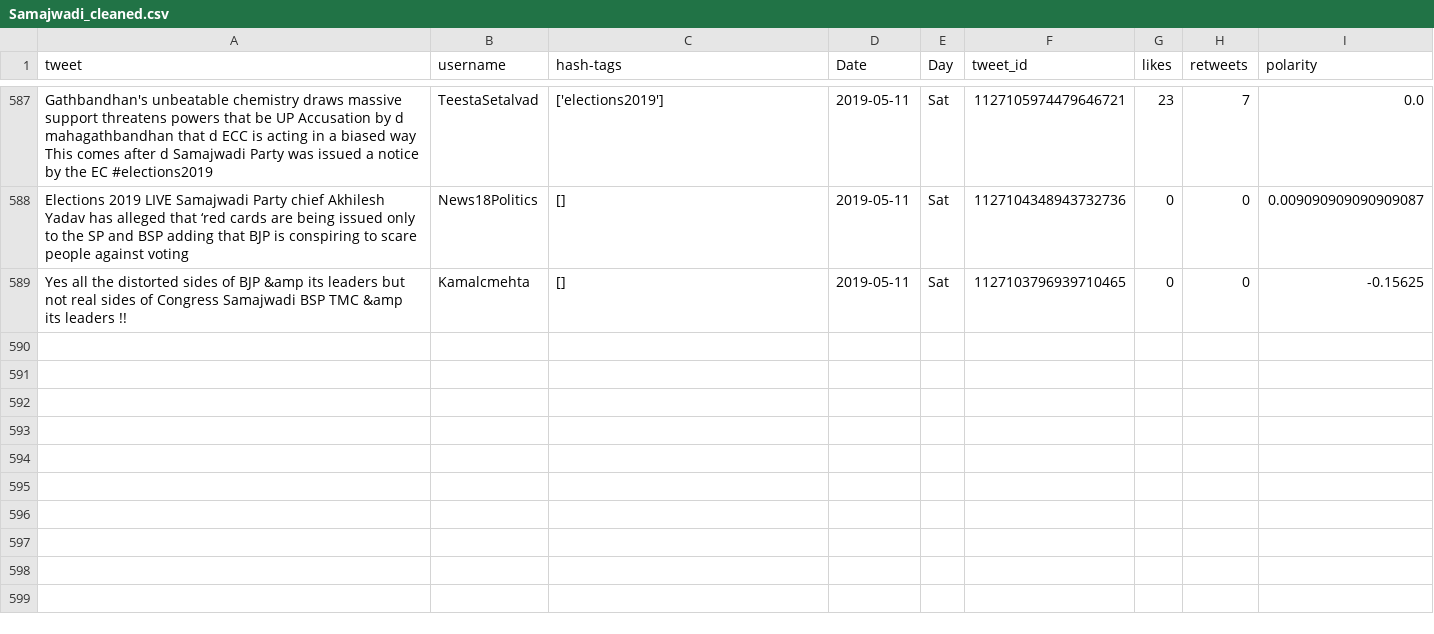
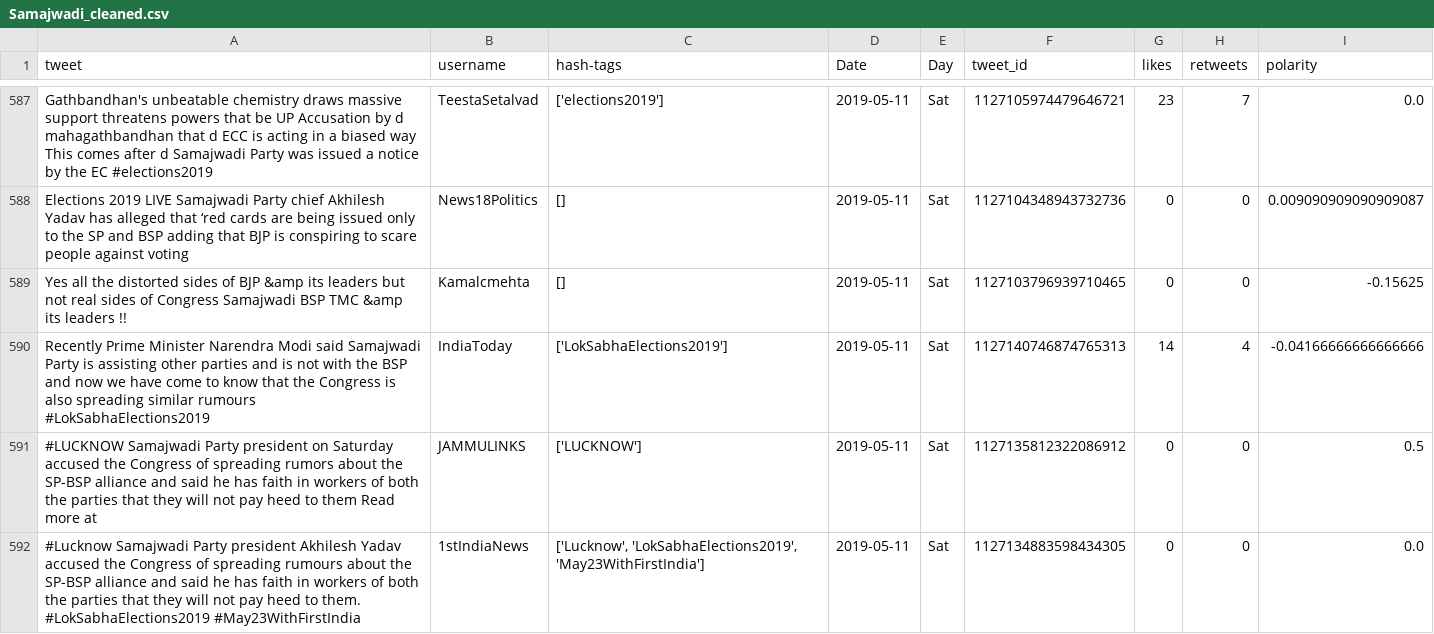
Before and after one commit to itsDevhere/DataRepo, a CSV file: Samajwadi_cleaned.csv, drawn as a sheet; only a part is shown, gaps mark what is left out.

```diff
--- a/Samajwadi_cleaned.csv
+++ b/Samajwadi_cleaned.csv
@@ -589 +589,4 @@ Elections 2019 LIVE Samajwadi Party chief Akhilesh Yadav has alleged that ‘red
 Yes all the distorted sides of BJP &amp its leaders but not real sides of Congress Samajwadi BSP TMC &amp its leaders !!,Kamalcmehta,[],2019-05-11,Sat,1127103796939710465,0,0,-0.15625
+Recently Prime Minister Narendra Modi said Samajwadi Party is assisting other parties and is not with the BSP and now we have come to know that the Congress is also spreading similar rumours #LokSabhaElections2019,IndiaToday,['LokSabhaElections2019'],2019-05-11,Sat,1127140746874765313,14,4,-0.04166666666666666
+#LUCKNOW Samajwadi Party president on Saturday accused the Congress of spreading rumors about the SP-BSP alliance and said he has faith in workers of both the parties that they will not pay heed to them Read more at,JAMMULINKS,['LUCKNOW'],2019-05-11,Sat,1127135812322086912,0,0,0.5
+#Lucknow Samajwadi Party president Akhilesh Yadav accused the Congress of spreading rumours about the SP-BSP alliance and said he has faith in workers of both the parties that they will not pay heed to them. #LokSabhaElections2019 #May23WithFirstIndia,1stIndiaNews,"['Lucknow', 'LokSabhaElections2019', 'May23WithFirstIndia']",2019-05-11,Sat,1127134883598434305,0,0,0.0
```
Also changed, not shown: CPIM_cleaned.csv, RJD_cleaned.csv, 4 other files.
